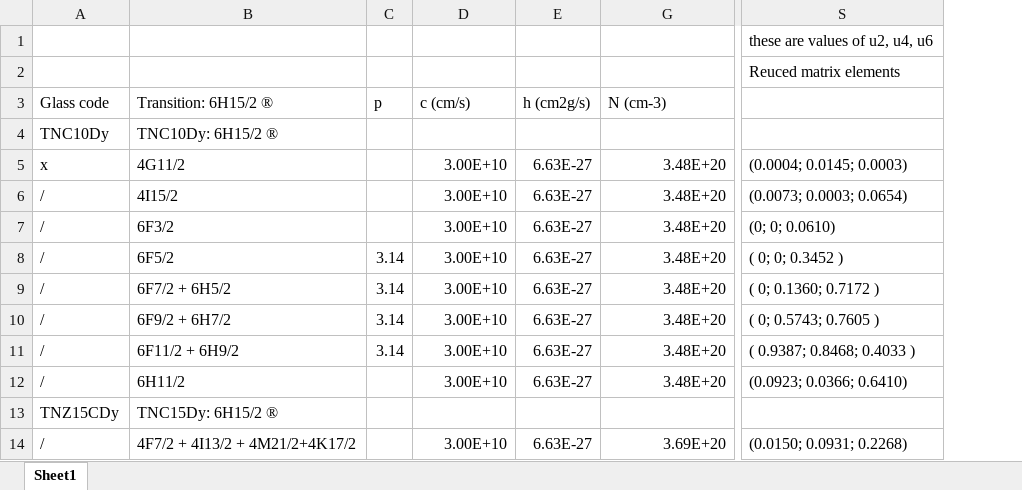
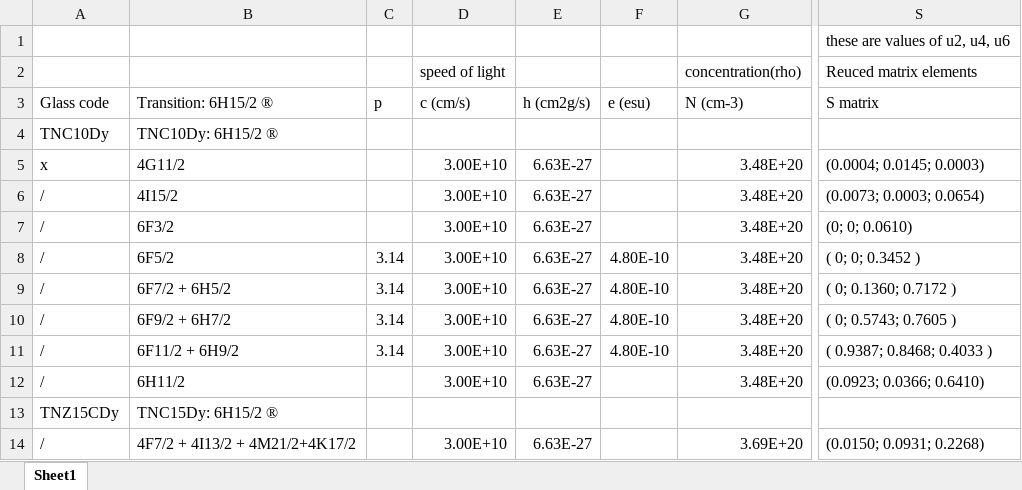
Before and after one commit to crazydj8/JO_Research, an Excel workbook: Research/observations/data/TNCDySed calculations.xlsx, sheet Sheet1, drawn as a sheet; only a part is shown, gaps mark what is left out; values as stored, in another font and other column widths than the file's, no borders; the diff names each change by its address in the sheet, - before the commit and + after, or states it on an @@ line.

```diff
--- a/Research/observations/data/TNCDySed calculations.xlsx (sheet Sheet1)
+++ b/Research/observations/data/TNCDySed calculations.xlsx (sheet Sheet1)
@@ column F (e (esu)) unhidden, rows 8-11: all 4.80E-10 @@
-D2 (c (cm/s)): (empty)
+D2 (c (cm/s)): speed of light
-G2 (N (cm-3)): (empty)
+G2 (N (cm-3)): concentration(rho)
-S3: (empty)
+S3: S matrix
```
Also changed, not shown: 19 other files.
